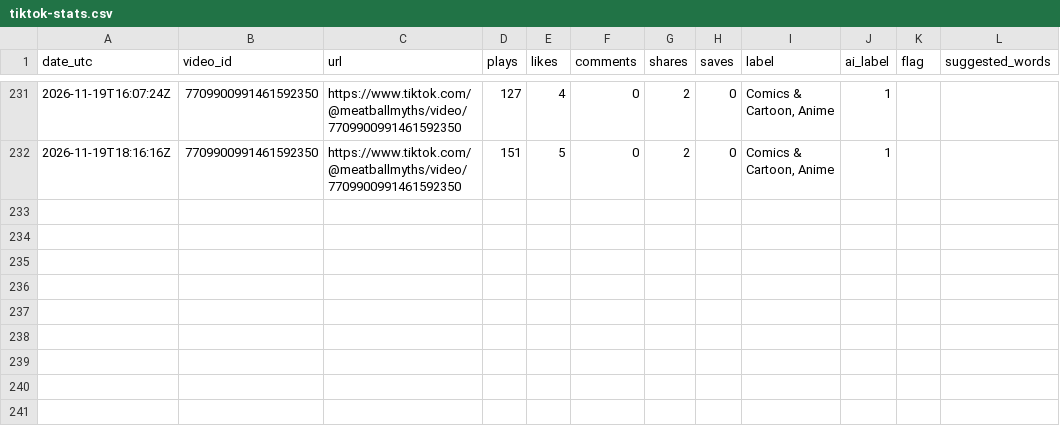
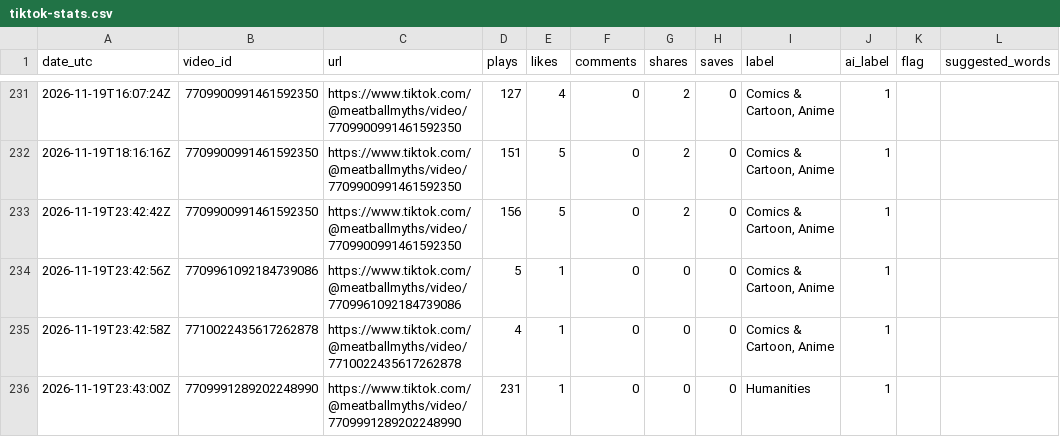
Before and after one commit to mooneyn60-art/skills, a CSV file: skills/oh-meatball/data/tiktok-stats.csv, drawn as a sheet; only a part is shown, gaps mark what is left out; the diff names each change by its address in the sheet, - before the commit and + after, or states it on an @@ line.

```diff
--- a/skills/oh-meatball/data/tiktok-stats.csv
+++ b/skills/oh-meatball/data/tiktok-stats.csv
+row 233: 2026-11-19T23:42:42Z | 7709900991461592350 | https://www.tiktok.com/@meatballmyths/video/7709900991461592350 | 156 | 5 | 0 | 2 | 0 | Comics & Cartoon, Anime | 1
+row 234: 2026-11-19T23:42:56Z | 7709961092184739086 | https://www.tiktok.com/@meatballmyths/video/7709961092184739086 | 5 | 1 | 0 | 0 | 0 | Comics & Cartoon, Anime | 1
+row 235: 2026-11-19T23:42:58Z | 7710022435617262878 | https://www.tiktok.com/@meatballmyths/video/7710022435617262878 | 4 | 1 | 0 | 0 | 0 | Comics & Cartoon, Anime | 1
+row 236: 2026-11-19T23:43:00Z | 7709991289202248990 | https://www.tiktok.com/@meatballmyths/video/7709991289202248990 | 231 | 1 | 0 | 0 | 0 | Humanities | 1
```
